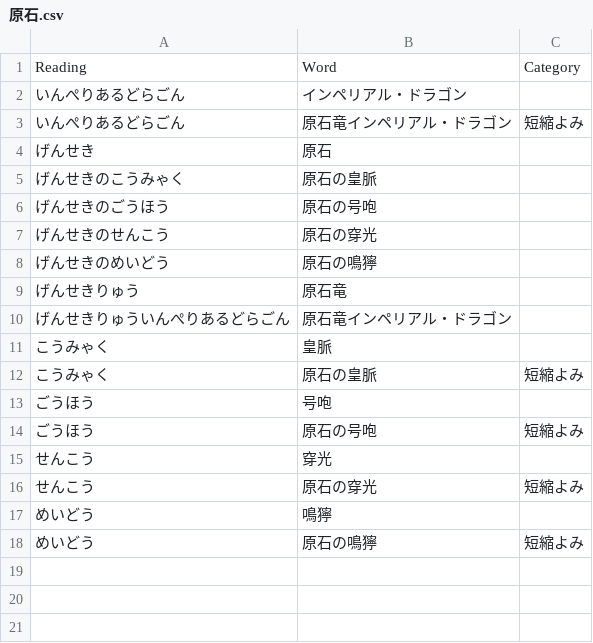
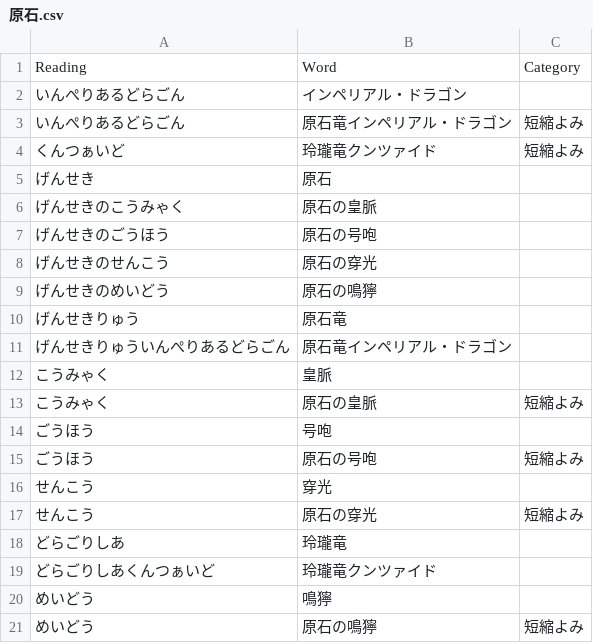
Before and after one commit to Lhaplus-K/yu-gi-oh-ocg-dictionary, a CSV file: in/原石.csv, drawn as a sheet.

Commit message:
玲瓏竜クンツァイドを追加 & 10/04発売書籍付録カードを追加 & SUDA(10/06時点発表分)を追加 #1 #9

```diff
--- a/in/原石.csv
+++ b/in/原石.csv
@@ -3,2 +3,3 @@ Reading,Word,Category
 いんぺりあるどらごん,原石竜インペリアル・ドラゴン,短縮よみ
+くんつぁいど,玲瓏竜クンツァイド,短縮よみ
 げんせき,原石
@@ -16,2 +17,4 @@ Reading,Word,Category
 せんこう,原石の穿光,短縮よみ
+どらごりしあ,玲瓏竜
+どらごりしあくんつぁいど,玲瓏竜クンツァイド
 めいどう,鳴獰
```
Also changed, not shown: in/yugioh-dic.csv, 14 other files.
